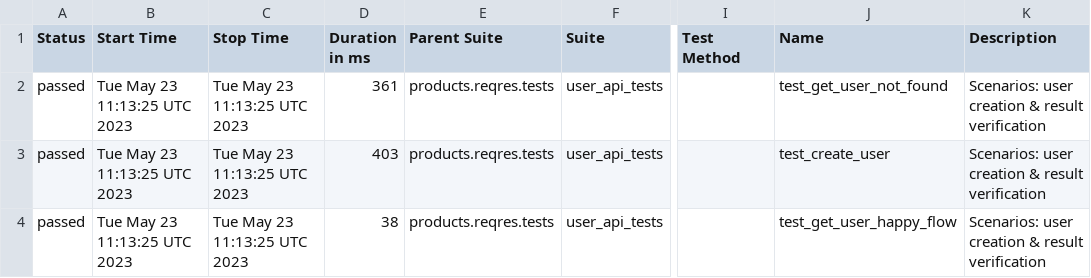
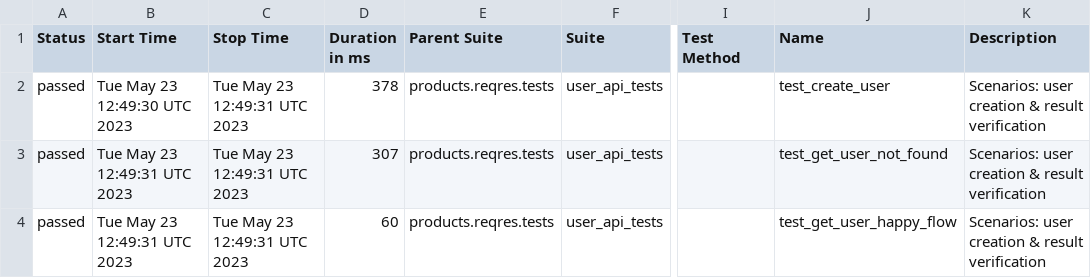
Before and after one commit to elixirautomation/raft-api-playwright, a CSV file: data/suites.csv, drawn as a sheet; only a part is shown, gaps mark what is left out; the diff names each change by its address in the sheet, - before the commit and + after, or states it on an @@ line.

```diff
--- a/data/suites.csv
+++ b/data/suites.csv
-B2 (Start Time): Tue May 23 11:13:25 UTC 2023
+B2 (Start Time): Tue May 23 12:49:30 UTC 2023
-C2:C4 (Stop Time): Tue May 23 11:13:25 UTC 2023
+C2:C4 (Stop Time): Tue May 23 12:49:31 UTC 2023
-D2 (Duration in ms): 361
+D2 (Duration in ms): 378
-J2 (Name): test_get_user_not_found
+J2 (Name): test_create_user
-B3:B4 (Start Time): Tue May 23 11:13:25 UTC 2023
+B3:B4 (Start Time): Tue May 23 12:49:31 UTC 2023
-D3 (Duration in ms): 403
+D3 (Duration in ms): 307
-J3 (Name): test_create_user
+J3 (Name): test_get_user_not_found
-D4 (Duration in ms): 38
+D4 (Duration in ms): 60
```
Also changed, not shown: 20 other files.
